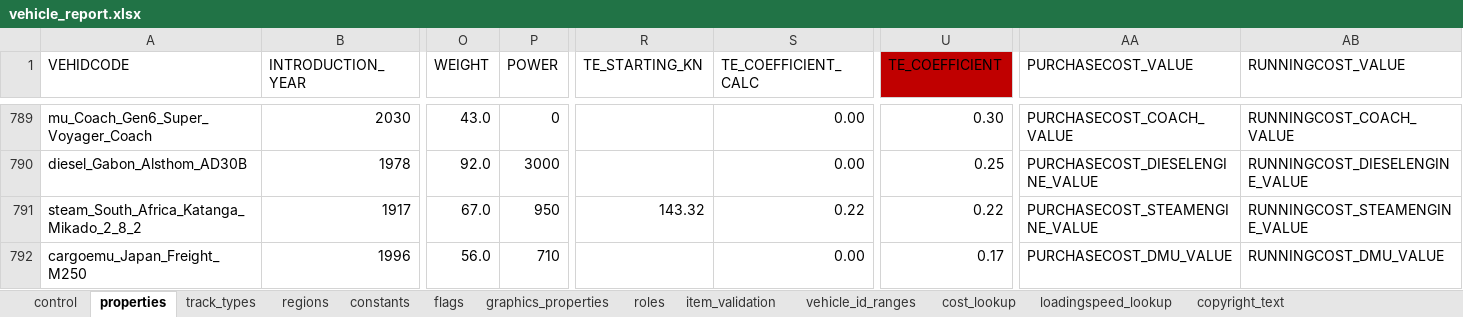
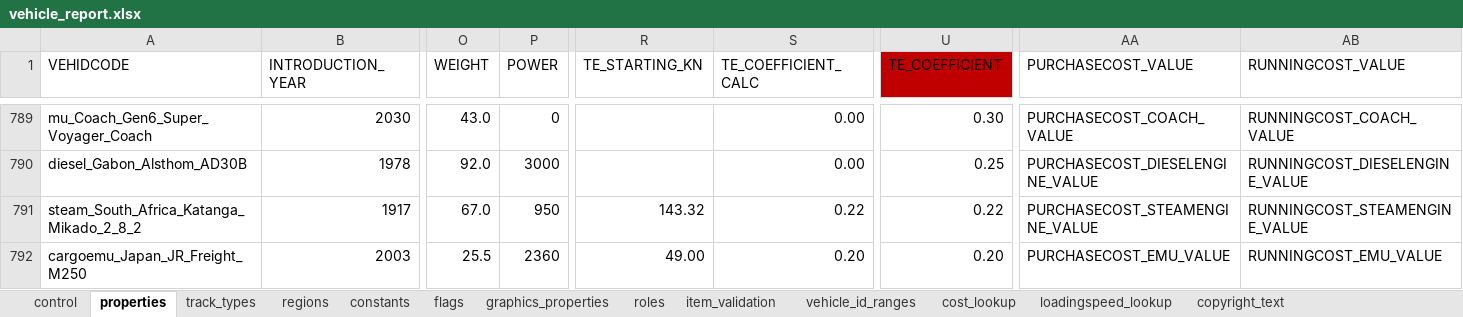
Before and after one commit to nemethviktor/2ccts_revival, an Excel workbook: tools/vehicle_report.xlsx, sheet properties, drawn as a sheet; only a part is shown, gaps mark what is left out; values as stored, in another font and other column widths than the file's, no borders; conditional formats and table styles not drawn; the diff covers the shown part only; the diff names each change by its address in the sheet, - before the commit and + after, or states it on an @@ line.

```diff
--- a/tools/vehicle_report.xlsx (sheet properties)
+++ b/tools/vehicle_report.xlsx (sheet properties)
-A792 (VEHIDCODE): cargoemu_Japan_Freight_M250
+A792 (VEHIDCODE): cargoemu_Japan_JR_Freight_M250
-B792 (INTRODUCTION_YEAR): 1996
+B792 (INTRODUCTION_YEAR): 2003
-O792 (WEIGHT): 56.0
+O792 (WEIGHT): 25.5
-P792 (POWER): 710
+P792 (POWER): 2360
-R792 (TE_STARTING_KN): (empty)
+R792 (TE_STARTING_KN): 49.00
-S792 (TE_COEFFICIENT_CALC): 0.00
+S792 (TE_COEFFICIENT_CALC): 0.20
-U792 (TE_COEFFICIENT): 0.17
+U792 (TE_COEFFICIENT): 0.20
-AA792 (PURCHASECOST_VALUE): PURCHASECOST_DMU_VALUE
+AA792 (PURCHASECOST_VALUE): PURCHASECOST_EMU_VALUE
-AB792 (RUNNINGCOST_VALUE): RUNNINGCOST_DMU_VALUE
+AB792 (RUNNINGCOST_VALUE): RUNNINGCOST_EMU_VALUE
```
Also changed, not shown: 1 edited cell elsewhere in this sheet, sheet control, sheet graphics_properties, sheet regions, sheet track_types, sheet constants, sheet flags, 1 more sheet, 14 other files.
